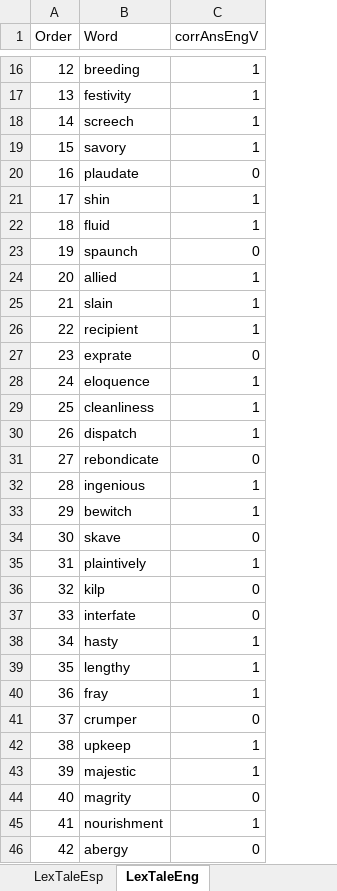
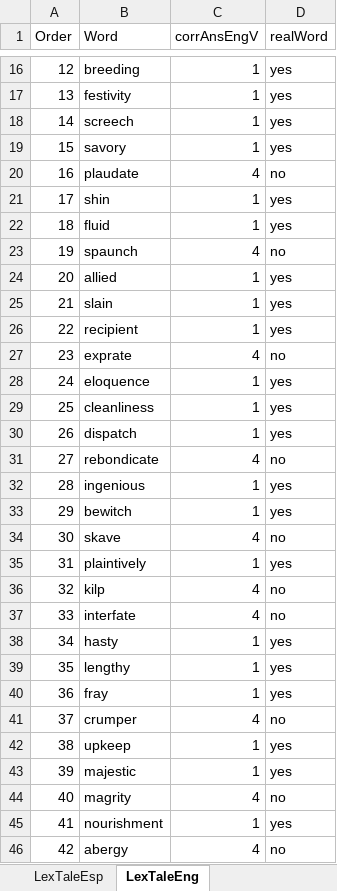
Before and after one commit to drakeasberry/Dissertation, an Excel workbook: Dissertation_Experiments/segmentation/Segmentation_Experimental_Item_Setup.xlsx, sheet LexTaleEng, drawn as a sheet; only a part is shown, gaps mark what is left out; values as stored, in another font and other column widths than the file's, no borders; the diff covers the shown part only; the diff names each change by its address in the sheet, - before the commit and + after, or states it on an @@ line.

```diff
--- a/Dissertation_Experiments/segmentation/Segmentation_Experimental_Item_Setup.xlsx (sheet LexTaleEng)
+++ b/Dissertation_Experiments/segmentation/Segmentation_Experimental_Item_Setup.xlsx (sheet LexTaleEng)
+column D (realWord), rows 16-46: yes | yes | yes | yes | no | yes | yes | no | yes | yes | yes | no | yes | yes | yes | no | yes | yes | no | yes | no | no | yes | yes | yes | no | yes | yes | no | yes | no
-C20 (corrAnsEngV): 0
+C20 (corrAnsEngV): 4
-C23 (corrAnsEngV): 0
+C23 (corrAnsEngV): 4
-C27 (corrAnsEngV): 0
+C27 (corrAnsEngV): 4
-C31 (corrAnsEngV): 0
+C31 (corrAnsEngV): 4
-C34 (corrAnsEngV): 0
+C34 (corrAnsEngV): 4
-C36:C37 (corrAnsEngV): 0
+C36:C37 (corrAnsEngV): 4
-C41 (corrAnsEngV): 0
+C41 (corrAnsEngV): 4
-C44 (corrAnsEngV): 0
+C44 (corrAnsEngV): 4
-C46 (corrAnsEngV): 0
+C46 (corrAnsEngV): 4
```
Also changed, not shown: 11 edited cells elsewhere in this sheet, sheet Segmentation_List_Random, sheet LexTaleEsp, 3 other files.
